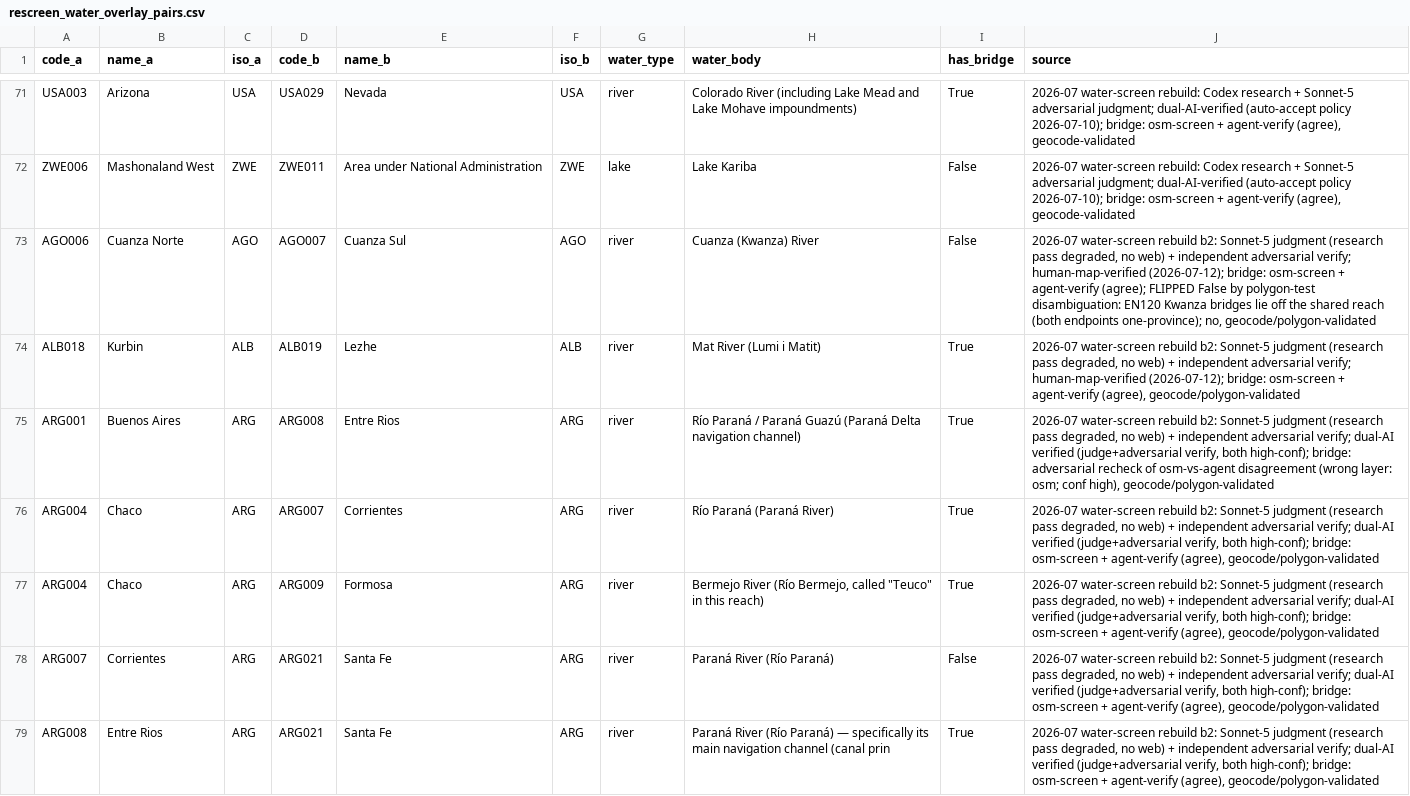
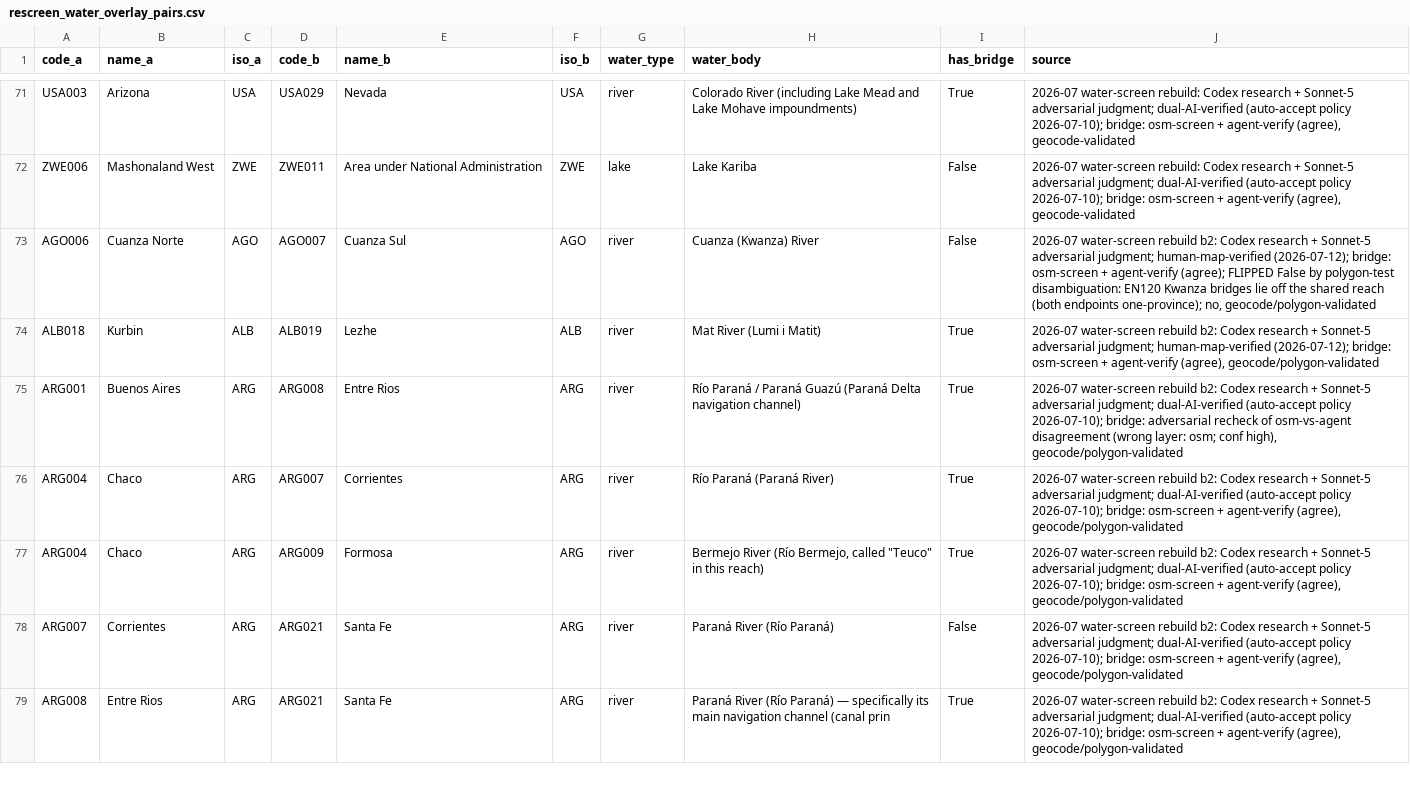
Before and after one commit to Hanshan-XY/MetacouplingLLM, a CSV file: src/metacouplingllm/data/rescreen_water_overlay_pairs.csv, drawn as a sheet; only a part is shown, gaps mark what is left out; the diff covers the shown part only.

```diff
--- a/src/metacouplingllm/data/rescreen_water_overlay_pairs.csv
+++ b/src/metacouplingllm/data/rescreen_water_overlay_pairs.csv
@@ -72,8 +72,8 @@ USA003,Arizona,USA,USA029,Nevada,USA,river,Colorado River (including Lake Mead a
 ZWE006,Mashonaland West,ZWE,ZWE011,Area under National Administration,ZWE,lake,Lake Kariba,False,"2026-07 water-screen rebuild: Codex research + Sonnet-5 adversarial judgment; dual-AI-verified (auto-accept policy 2026-07-10); bridge: osm-screen + agent-verify (agree), geocode-validated"
-AGO006,Cuanza Norte,AGO,AGO007,Cuanza Sul,AGO,river,Cuanza (Kwanza) River,False,"2026-07 water-screen rebuild b2: Sonnet-5 judgment (research pass degraded, no web) + independent adversarial verify; human-map-verified (2026-07-12); bridge: osm-screen + agent-verify (agree); FLIPPED False by polygon-test disambiguation: EN120 Kwanza bridges lie off the shared reach (both endpoints one-province); no, geocode/polygon-validated"
-ALB018,Kurbin,ALB,ALB019,Lezhe,ALB,river,Mat River (Lumi i Matit),True,"2026-07 water-screen rebuild b2: Sonnet-5 judgment (research pass degraded, no web) + independent adversarial verify; human-map-verified (2026-07-12); bridge: osm-screen + agent-verify (agree), geocode/polygon-validated"
-ARG001,Buenos Aires,ARG,ARG008,Entre Rios,ARG,river,Río Paraná / Paraná Guazú (Paraná Delta navigation channel),True,"2026-07 water-screen rebuild b2: Sonnet-5 judgment (research pass degraded, no web) + independent adversarial verify; dual-AI verified (judge+adversarial verify, both high-conf); bridge: adversarial recheck of osm-vs-agent disagreement (wrong layer: osm; conf high), geocode/polygon-validated"
-ARG004,Chaco,ARG,ARG007,Corrientes,ARG,river,Río Paraná (Paraná River),True,"2026-07 water-screen rebuild b2: Sonnet-5 judgment (research pass degraded, no web) + independent adversarial verify; dual-AI verified (judge+adversarial verify, both high-conf); bridge: osm-screen + agent-verify (agree), geocode/polygon-validated"
-ARG004,Chaco,ARG,ARG009,Formosa,ARG,river,"Bermejo River (Río Bermejo, called ""Teuco"" in this reach)",True,"2026-07 water-screen rebuild b2: Sonnet-5 judgment (research pass degraded, no web) + independent adversarial verify; dual-AI verified (judge+adversarial verify, both high-conf); bridge: osm-screen + agent-verify (agree), geocode/polygon-validated"
-ARG007,Corrientes,ARG,ARG021,Santa Fe,ARG,river,Paraná River (Río Paraná),False,"2026-07 water-screen rebuild b2: Sonnet-5 judgment (research pass degraded, no web) + independent adversarial verify; dual-AI verified (judge+adversarial verify, both high-conf); bridge: osm-screen + agent-verify (agree), geocode/polygon-validated"
-ARG008,Entre Rios,ARG,ARG021,Santa Fe,ARG,river,Paraná River (Río Paraná) — specifically its main navigation channel (canal prin,True,"2026-07 water-screen rebuild b2: Sonnet-5 judgment (research pass degraded, no web) + independent adversarial verify; dual-AI verified (judge+adversarial verify, both high-conf); bridge: osm-screen + agent-verify (agree), geocode/polygon-validated"
+AGO006,Cuanza Norte,AGO,AGO007,Cuanza Sul,AGO,river,Cuanza (Kwanza) River,False,"2026-07 water-screen rebuild b2: Codex research + Sonnet-5 adversarial judgment; human-map-verified (2026-07-12); bridge: osm-screen + agent-verify (agree); FLIPPED False by polygon-test disambiguation: EN120 Kwanza bridges lie off the shared reach (both endpoints one-province); no, geocode/polygon-validated"
+ALB018,Kurbin,ALB,ALB019,Lezhe,ALB,river,Mat River (Lumi i Matit),True,"2026-07 water-screen rebuild b2: Codex research + Sonnet-5 adversarial judgment; human-map-verified (2026-07-12); bridge: osm-screen + agent-verify (agree), geocode/polygon-validated"
+ARG001,Buenos Aires,ARG,ARG008,Entre Rios,ARG,river,Río Paraná / Paraná Guazú (Paraná Delta navigation channel),True,"2026-07 water-screen rebuild b2: Codex research + Sonnet-5 adversarial judgment; dual-AI-verified (auto-accept policy 2026-07-10); bridge: adversarial recheck of osm-vs-agent disagreement (wrong layer: osm; conf high), geocode/polygon-validated"
+ARG004,Chaco,ARG,ARG007,Corrientes,ARG,river,Río Paraná (Paraná River),True,"2026-07 water-screen rebuild b2: Codex research + Sonnet-5 adversarial judgment; dual-AI-verified (auto-accept policy 2026-07-10); bridge: osm-screen + agent-verify (agree), geocode/polygon-validated"
+ARG004,Chaco,ARG,ARG009,Formosa,ARG,river,"Bermejo River (Río Bermejo, called ""Teuco"" in this reach)",True,"2026-07 water-screen rebuild b2: Codex research + Sonnet-5 adversarial judgment; dual-AI-verified (auto-accept policy 2026-07-10); bridge: osm-screen + agent-verify (agree), geocode/polygon-validated"
+ARG007,Corrientes,ARG,ARG021,Santa Fe,ARG,river,Paraná River (Río Paraná),False,"2026-07 water-screen rebuild b2: Codex research + Sonnet-5 adversarial judgment; dual-AI-verified (auto-accept policy 2026-07-10); bridge: osm-screen + agent-verify (agree), geocode/polygon-validated"
+ARG008,Entre Rios,ARG,ARG021,Santa Fe,ARG,river,Paraná River (Río Paraná) — specifically its main navigation channel (canal prin,True,"2026-07 water-screen rebuild b2: Codex research + Sonnet-5 adversarial judgment; dual-AI-verified (auto-accept policy 2026-07-10); bridge: osm-screen + agent-verify (agree), geocode/polygon-validated"
```
Also changed, not shown: 118 edited cells elsewhere in this file, 5 other files.
